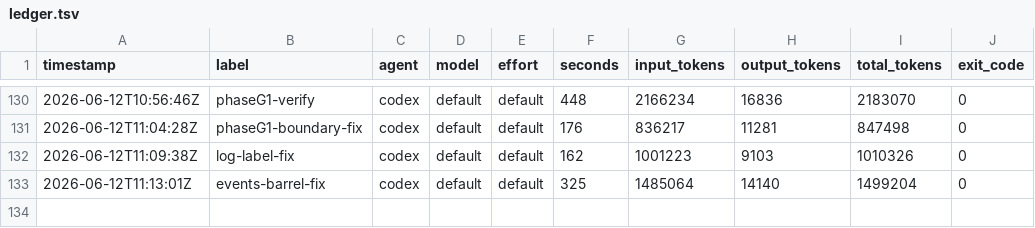
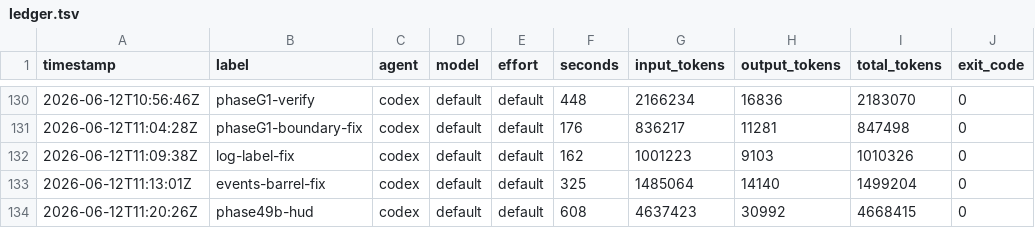
Before and after one commit to KeigoShimadaCC/generative-gaming, a TSV file: scripts/ledger.tsv, drawn as a sheet; only a part is shown, gaps mark what is left out; the diff names each change by its address in the sheet, - before the commit and + after, or states it on an @@ line.

```diff
--- a/scripts/ledger.tsv
+++ b/scripts/ledger.tsv
+row 134: 2026-06-12T11:20:26Z | phase49b-hud | codex | default | default | 608 | 4637423 | 30992 | 4668415 | 0
```
Also changed, not shown: 27 other files.
